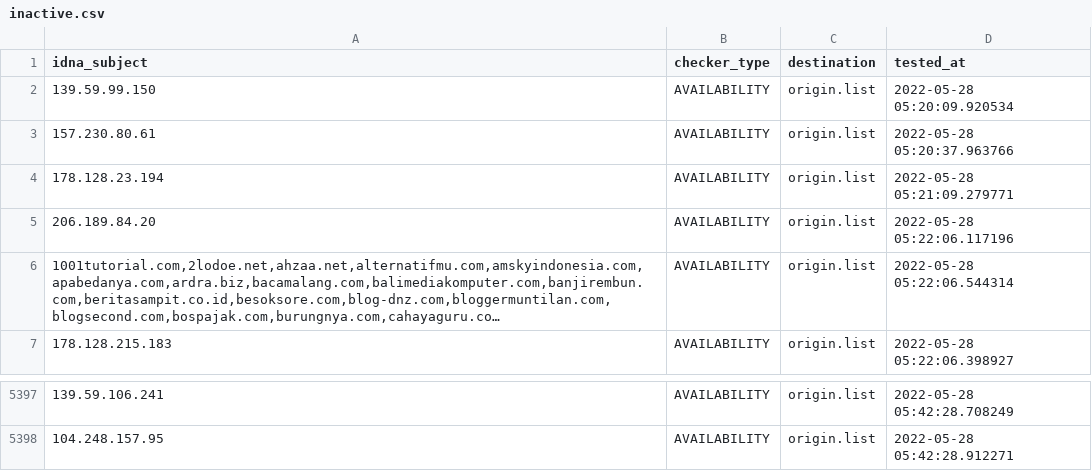
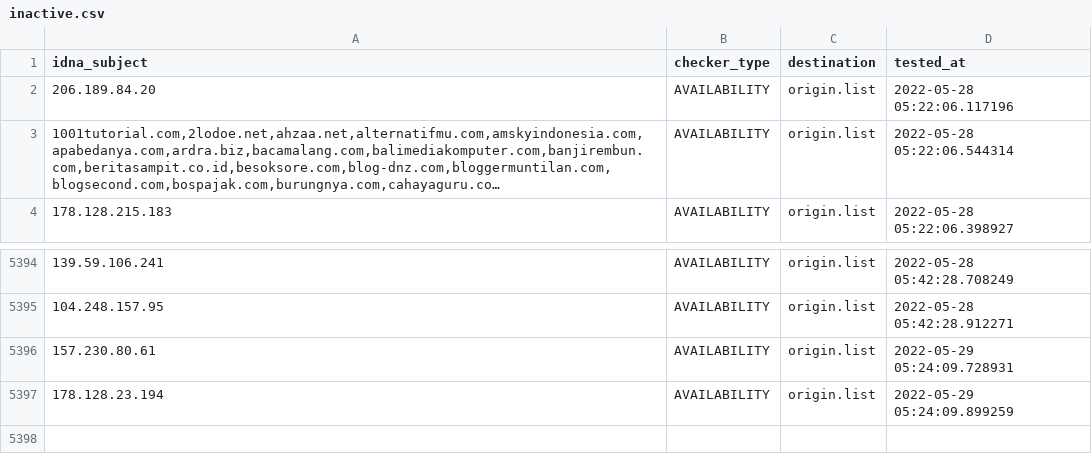
Before and after one commit to dead-hosts/AdBlockID-Plus_realodix, a CSV file: .pyfunceble/inactive.csv, drawn as a sheet; only a part is shown, gaps mark what is left out; long unchanged cells end in …; removed rows and columns are numbered as before the commit, all else as after; the diff names each change by its address in the sheet, - before the commit and + after, or states it on an @@ line.

```diff
--- a/.pyfunceble/inactive.csv
+++ b/.pyfunceble/inactive.csv
-row 2: 139.59.99.150 | AVAILABILITY | origin.list | 2022-05-28 05:20:09.920534
-row 3: 157.230.80.61 | AVAILABILITY | origin.list | 2022-05-28 05:20:37.963766
-row 4: 178.128.23.194 | AVAILABILITY | origin.list | 2022-05-28 05:21:09.279771
+row 5396: 157.230.80.61 | AVAILABILITY | origin.list | 2022-05-29 05:24:09.728931
+row 5397: 178.128.23.194 | AVAILABILITY | origin.list | 2022-05-29 05:24:09.899259
```
Also changed, not shown: 14 other files.
